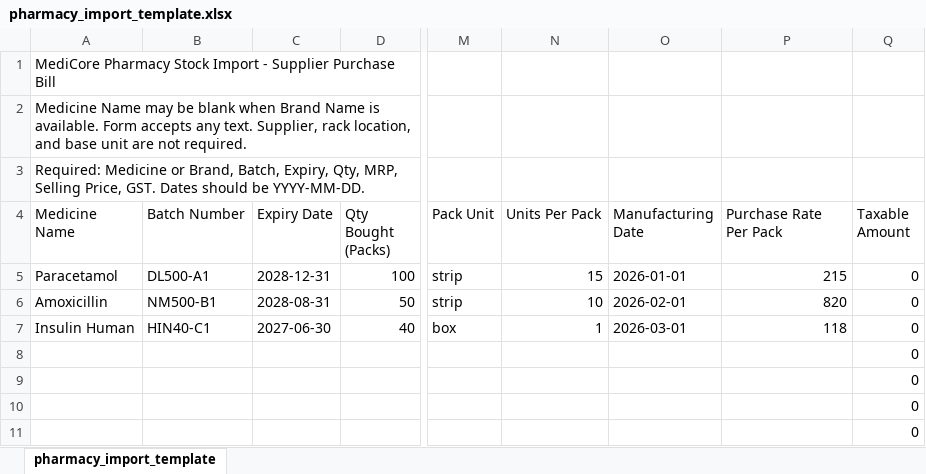
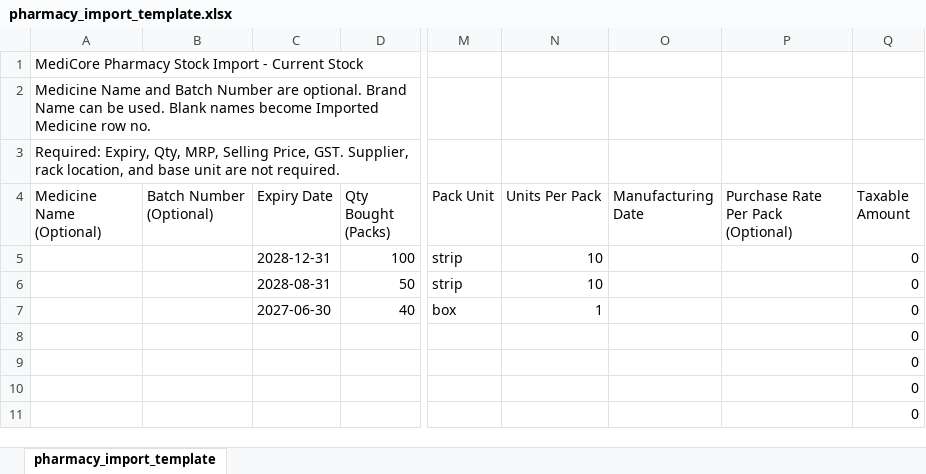
Before and after one commit to shivrajtaware/clone, an Excel workbook: frontend/public/templates/pharmacy_import_template.xlsx, sheet pharmacy_import_template, drawn as a sheet; only a part is shown, gaps mark what is left out; values as stored, in another font and other column widths than the file's, no borders; the diff names each change by its address in the sheet, - before the commit and + after, or states it on an @@ line.

Commit message:
CHANGED SOME THINGS AND ADDED SOME STOCK

```diff
--- a/frontend/public/templates/pharmacy_import_template.xlsx (sheet pharmacy_import_template)
+++ b/frontend/public/templates/pharmacy_import_template.xlsx (sheet pharmacy_import_template)
-A1 (Medicine Name (Optional)): …Import - Supplier Purchase Bill
+A1 (Medicine Name (Optional)): …Import - Current Stock
-A2 (Medicine Name (Optional)): Medicine Name may be blank when Brand Name is available. Form accepts any text. Supplier, rack location, and base unit are not required.
+A2 (Medicine Name (Optional)): Medicine Name and Batch Number are optional. Brand Name can be used. Blank names become Imported Medicine row no.
-A3 (Medicine Name (Optional)): Required: Medicine or Brand, Batch, Expiry, Qty, MRP, Selling Price, GST. Dates should be YYYY-MM-DD.
+A3 (Medicine Name (Optional)): Required: Expiry, Qty, MRP, Selling Price, GST. Supplier, rack location, and base unit are not required.
-A4: Medicine Name
+A4: Medicine Name (Optional)
-B4: Batch Number
+B4: Batch Number (Optional)
-P4: Purchase Rate Per Pack
+P4: Purchase Rate Per Pack (Optional)
-A5 (Medicine Name (Optional)): Paracetamol
+A5 (Medicine Name (Optional)): (empty)
-B5 (Batch Number (Optional)): DL500-A1
+B5 (Batch Number (Optional)): (empty)
-N5 (Units Per Pack): 15
+N5 (Units Per Pack): 10
-O5 (Manufacturing Date): 2026-01-01
+O5 (Manufacturing Date): (empty)
-P5: 215
+P5: (empty)
-A6 (Medicine Name (Optional)): Amoxicillin
+A6 (Medicine Name (Optional)): (empty)
-B6 (Batch Number (Optional)): NM500-B1
+B6 (Batch Number (Optional)): (empty)
-O6 (Manufacturing Date): 2026-02-01
+O6 (Manufacturing Date): (empty)
-P6: 820
+P6: (empty)
-A7 (Medicine Name (Optional)): Insulin Human
+A7 (Medicine Name (Optional)): (empty)
-B7 (Batch Number (Optional)): HIN40-C1
+B7 (Batch Number (Optional)): (empty)
-O7 (Manufacturing Date): 2026-03-01
+O7 (Manufacturing Date): (empty)
-P7: 118
+P7: (empty)
```
Also changed, not shown: 9 other files.
